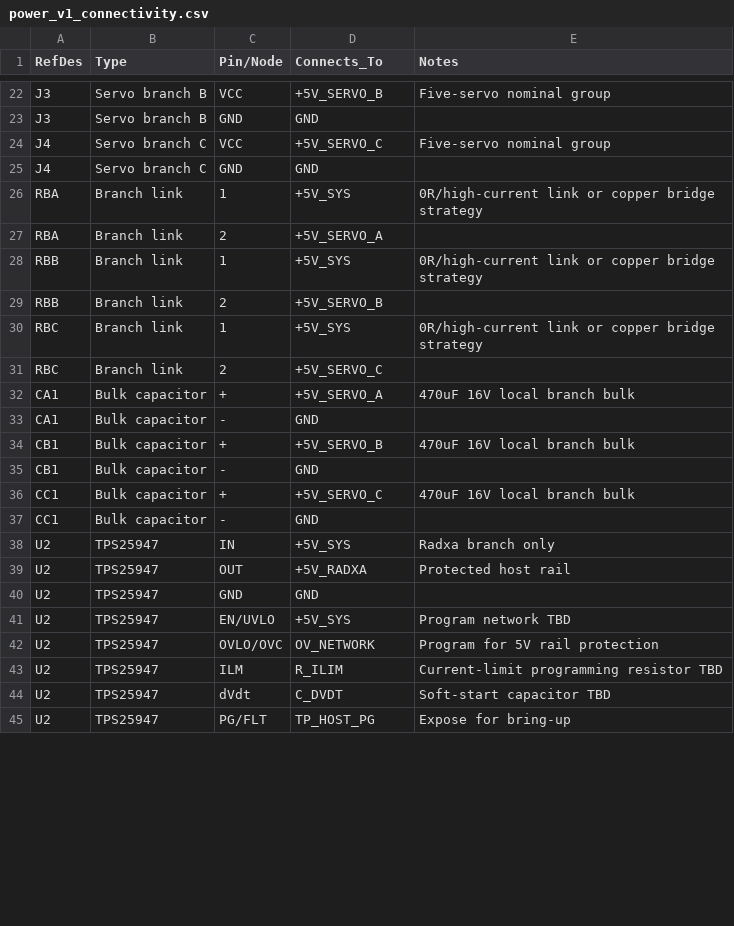
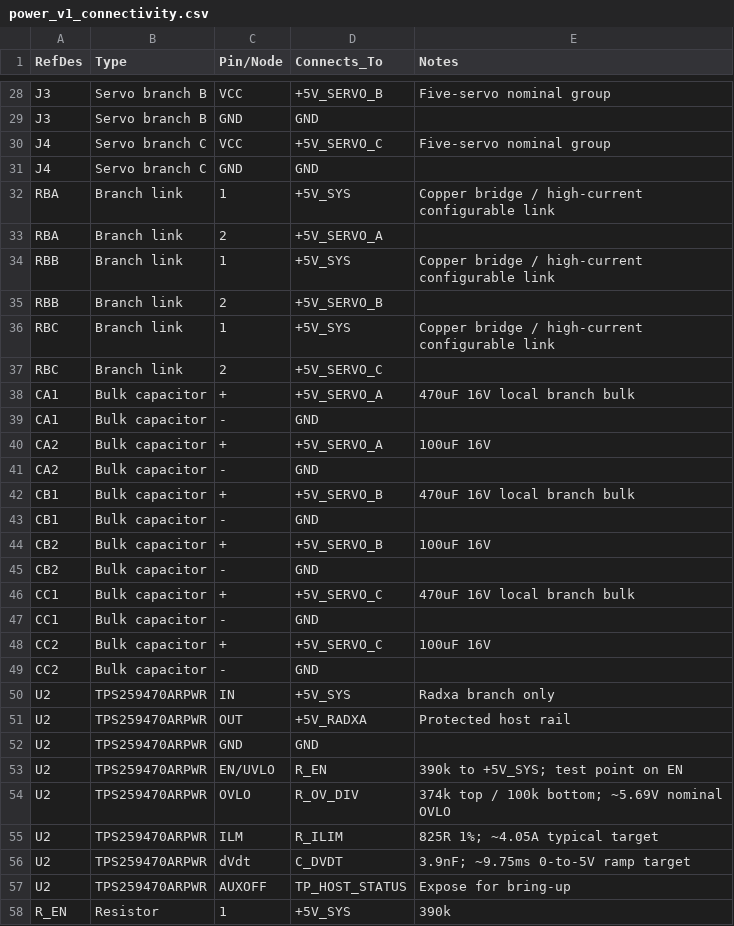
Before and after one commit to juper007/radxa-zero3w-robot-hat, a CSV file: hardware/kicad/power_v1_connectivity.csv, drawn as a sheet; only a part is shown, gaps mark what is left out; the diff covers the shown part only.

Commit message:
Freeze power connectivity values for schematic implementation

```diff
--- a/hardware/kicad/power_v1_connectivity.csv
+++ b/hardware/kicad/power_v1_connectivity.csv
@@ -25,7 +31,7 @@ J4,Servo branch C,VCC,+5V_SERVO_C,Five-servo nominal group
 J4,Servo branch C,GND,GND,
-RBA,Branch link,1,+5V_SYS,0R/high-current link or copper bridge strategy
+RBA,Branch link,1,+5V_SYS,Copper bridge / high-current configurable link
 RBA,Branch link,2,+5V_SERVO_A,
-RBB,Branch link,1,+5V_SYS,0R/high-current link or copper bridge strategy
+RBB,Branch link,1,+5V_SYS,Copper bridge / high-current configurable link
 RBB,Branch link,2,+5V_SERVO_B,
-RBC,Branch link,1,+5V_SYS,0R/high-current link or copper bridge strategy
+RBC,Branch link,1,+5V_SYS,Copper bridge / high-current configurable link
 RBC,Branch link,2,+5V_SERVO_C,
@@ -33,13 +39,20 @@ CA1,Bulk capacitor,+,+5V_SERVO_A,470uF 16V local branch bulk
 CA1,Bulk capacitor,-,GND,
+CA2,Bulk capacitor,+,+5V_SERVO_A,100uF 16V
+CA2,Bulk capacitor,-,GND,
 CB1,Bulk capacitor,+,+5V_SERVO_B,470uF 16V local branch bulk
 CB1,Bulk capacitor,-,GND,
+CB2,Bulk capacitor,+,+5V_SERVO_B,100uF 16V
+CB2,Bulk capacitor,-,GND,
 CC1,Bulk capacitor,+,+5V_SERVO_C,470uF 16V local branch bulk
 CC1,Bulk capacitor,-,GND,
-U2,TPS25947,IN,+5V_SYS,Radxa branch only
-U2,TPS25947,OUT,+5V_RADXA,Protected host rail
-U2,TPS25947,GND,GND,
-U2,TPS25947,EN/UVLO,+5V_SYS,Program network TBD
-U2,TPS25947,OVLO/OVC,OV_NETWORK,Program for 5V rail protection
-U2,TPS25947,ILM,R_ILIM,Current-limit programming resistor TBD
-U2,TPS25947,dVdt,C_DVDT,Soft-start capacitor TBD
-U2,TPS25947,PG/FLT,TP_HOST_PG,Expose for bring-up
+CC2,Bulk capacitor,+,+5V_SERVO_C,100uF 16V
+CC2,Bulk capacitor,-,GND,
+U2,TPS259470ARPWR,IN,+5V_SYS,Radxa branch only
+U2,TPS259470ARPWR,OUT,+5V_RADXA,Protected host rail
+U2,TPS259470ARPWR,GND,GND,
+U2,TPS259470ARPWR,EN/UVLO,R_EN,390k to +5V_SYS; test point on EN
+U2,TPS259470ARPWR,OVLO,R_OV_DIV,374k top / 100k bottom; ~5.69V nominal OVLO
+U2,TPS259470ARPWR,ILM,R_ILIM,825R 1%; ~4.05A typical target
+U2,TPS259470ARPWR,dVdt,C_DVDT,3.9nF; ~9.75ms 0-to-5V ramp target
+U2,TPS259470ARPWR,AUXOFF,TP_HOST_STATUS,Expose for bring-up
+R_EN,Resistor,1,+5V_SYS,390k
```
Also changed, not shown: 24 added rows and 14 edited cells elsewhere in this file.
